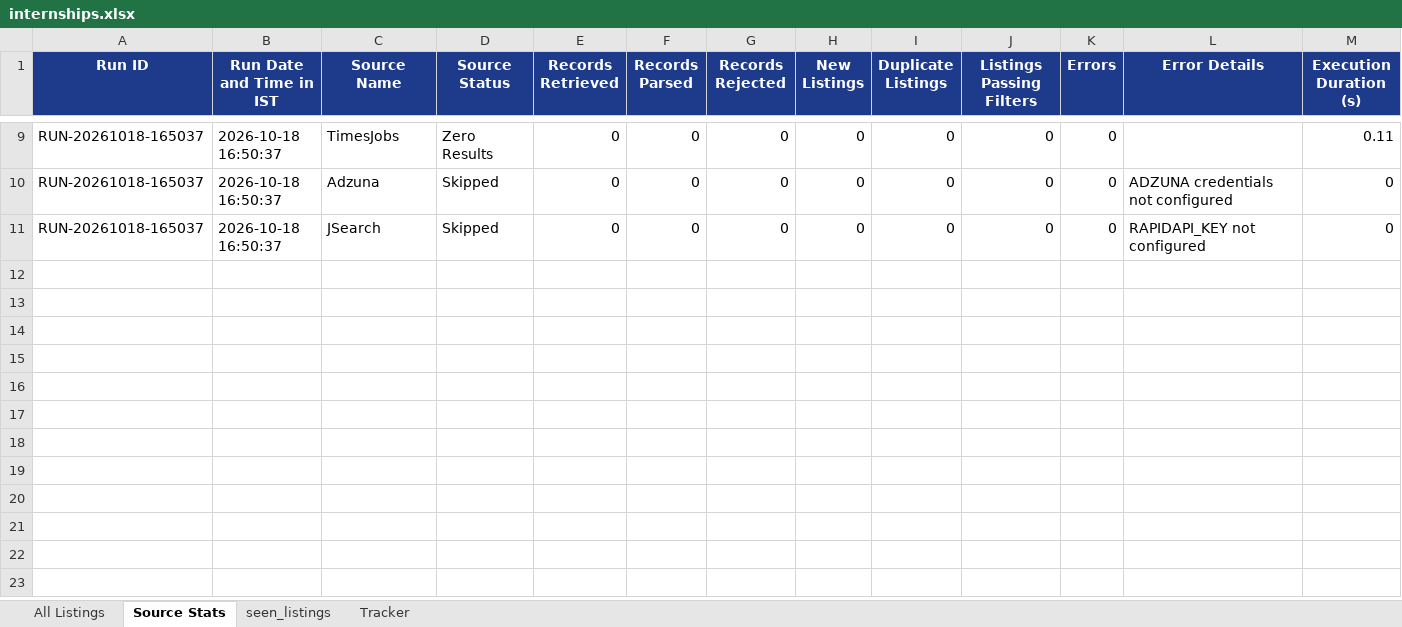
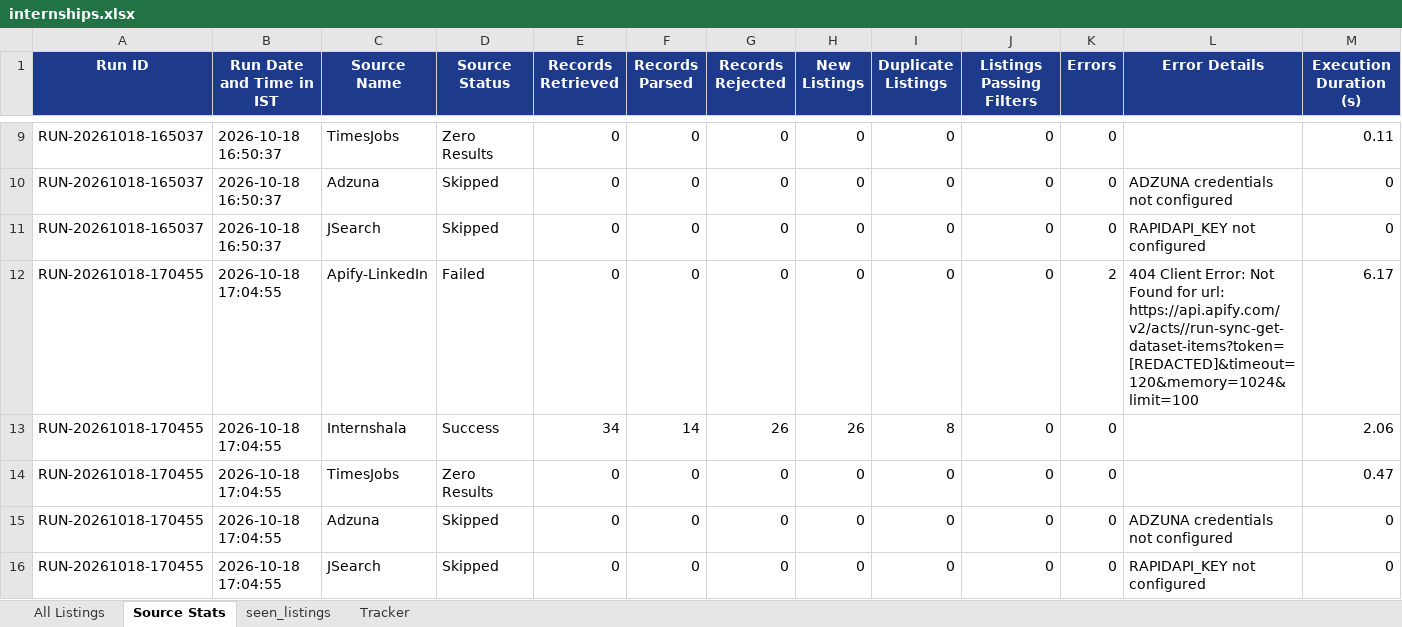
Before and after one commit to Tanishq11098/working, an Excel workbook: internships.xlsx, sheet Source Stats, drawn as a sheet; only a part is shown, gaps mark what is left out; values as stored, in another font and other column widths than the file's, no borders; rows hold the shown columns only; the diff names each change by its address in the sheet, - before the commit and + after, or states it on an @@ line.

```diff
--- a/internships.xlsx (sheet Source Stats)
+++ b/internships.xlsx (sheet Source Stats)
+row 12: RUN-20261018-170455 | 2026-10-18 17:04:55 | Apify-LinkedIn | Failed | 0 | 0 | 0 | 0 | 0 | 0 | 2 | 404 Client Error: Not Found for url: https://api.apify.com/v2/acts//run-sync-get-dataset-items?token=[REDACTED]&timeout=120&memory=1024&limit=100 | 6.17
+row 13: RUN-20261018-170455 | 2026-10-18 17:04:55 | Internshala | Success | 34 | 14 | 26 | 26 | 8 | 0 | 0 |  | 2.06
+row 14: RUN-20261018-170455 | 2026-10-18 17:04:55 | TimesJobs | Zero Results | 0 | 0 | 0 | 0 | 0 | 0 | 0 |  | 0.47
+row 15: RUN-20261018-170455 | 2026-10-18 17:04:55 | Adzuna | Skipped | 0 | 0 | 0 | 0 | 0 | 0 | 0 | ADZUNA credentials not configured | 0
+row 16: RUN-20261018-170455 | 2026-10-18 17:04:55 | JSearch | Skipped | 0 | 0 | 0 | 0 | 0 | 0 | 0 | RAPIDAPI_KEY not configured | 0
```
